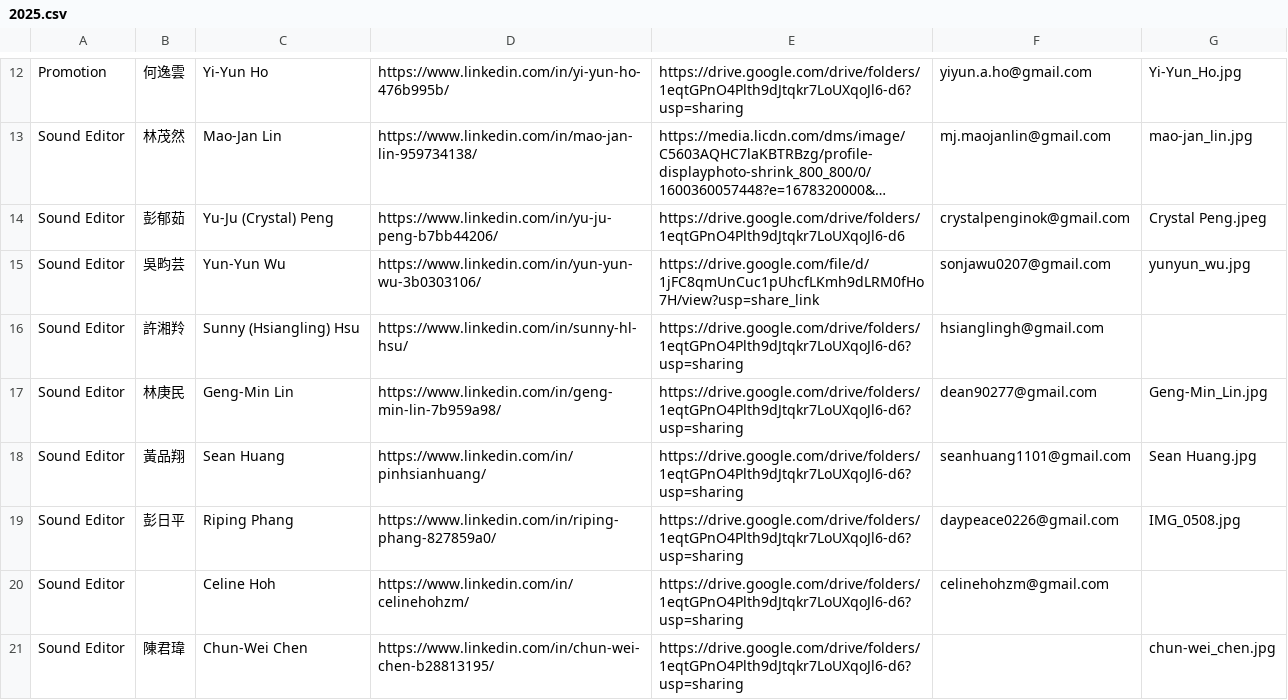
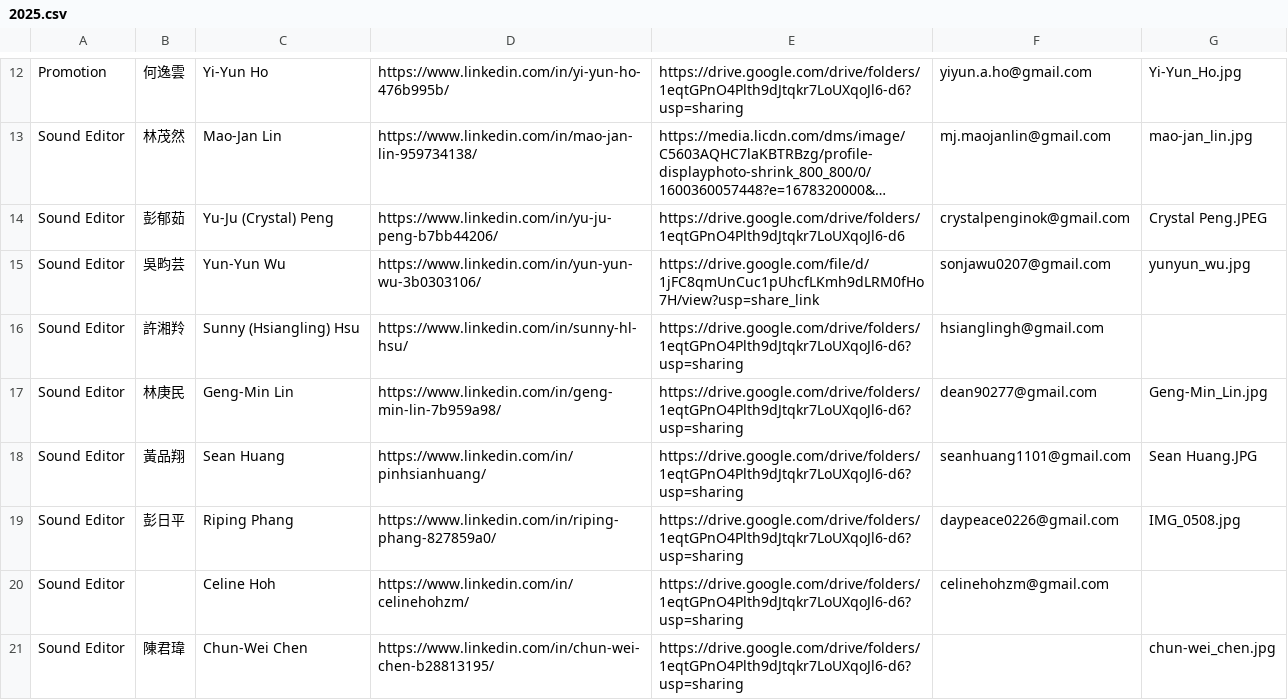
Before and after one commit to btbatw/www.btbatw.org, a CSV file: _data/podcast-committee/2025.csv, drawn as a sheet; only a part is shown, gaps mark what is left out; long unchanged cells end in …; the diff names each change by its address in the sheet, - before the commit and + after, or states it on an @@ line.

Commit message:
Update 2025 podcast committee.csv

```diff
--- a/_data/podcast-committee/2025.csv
+++ b/_data/podcast-committee/2025.csv
-G14: Crystal Peng.jpeg
+G14: Crystal Peng.JPEG
-G18: Sean Huang.jpg
+G18: Sean Huang.JPG
```
